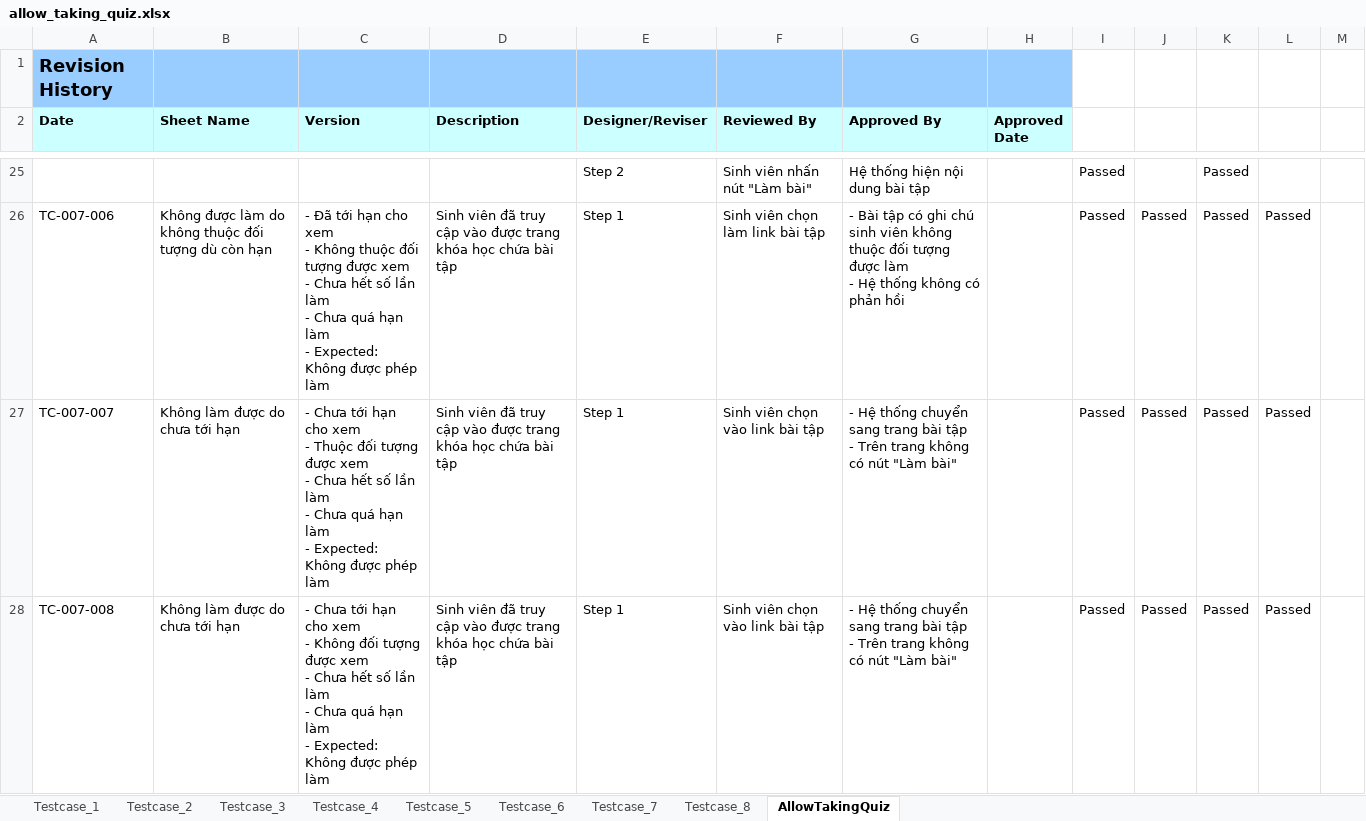
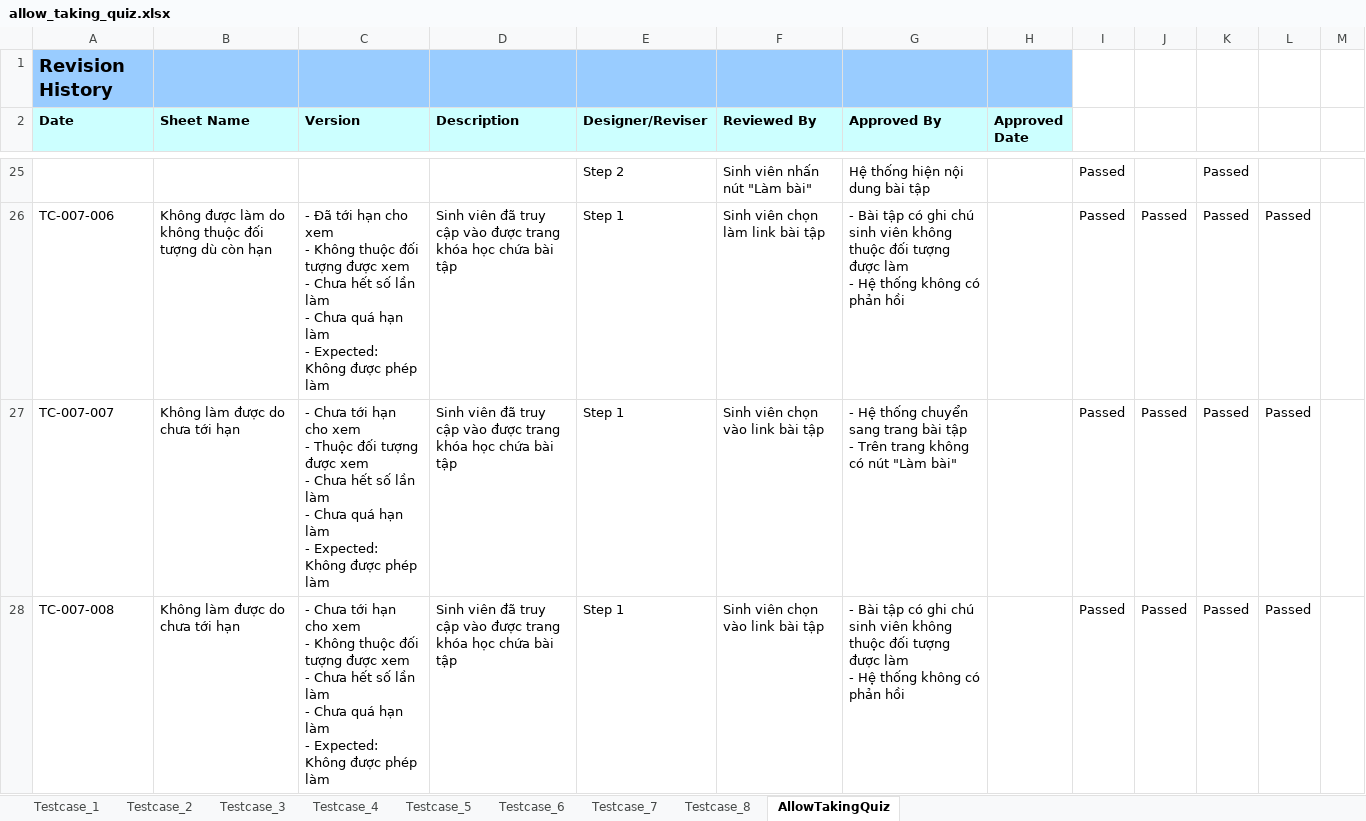
Before and after one commit to nhatha3788/Software-Testing, an Excel workbook: nhatha/test_data/allow_taking_quiz.xlsx, sheet AllowTakingQuiz, drawn as a sheet; only a part is shown, gaps mark what is left out; values as stored, in another font and other column widths than the file's, no borders; charts and pictures and conditional formats not drawn; ↵ is a line break in a cell; the diff names each change by its address in the sheet, - before the commit and + after, or states it on an @@ line.

```diff
--- a/nhatha/test_data/allow_taking_quiz.xlsx (sheet AllowTakingQuiz)
+++ b/nhatha/test_data/allow_taking_quiz.xlsx (sheet AllowTakingQuiz)
-C28 (Version): …- Không đối tượng…
+C28 (Version): …- Không thuộc đối tượng…
-G28 (Approved By): - Hệ thống chuyển sang trang bài tập ↵ - Trên trang không có nút "Làm bài"
+G28 (Approved By): - Bài tập có ghi chú sinh viên không thuộc đối tượng được làm ↵ - Hệ thống không có phản hồi
```
Also changed, not shown: nhatha/test_data/new_event.xlsx, 5 other files.
